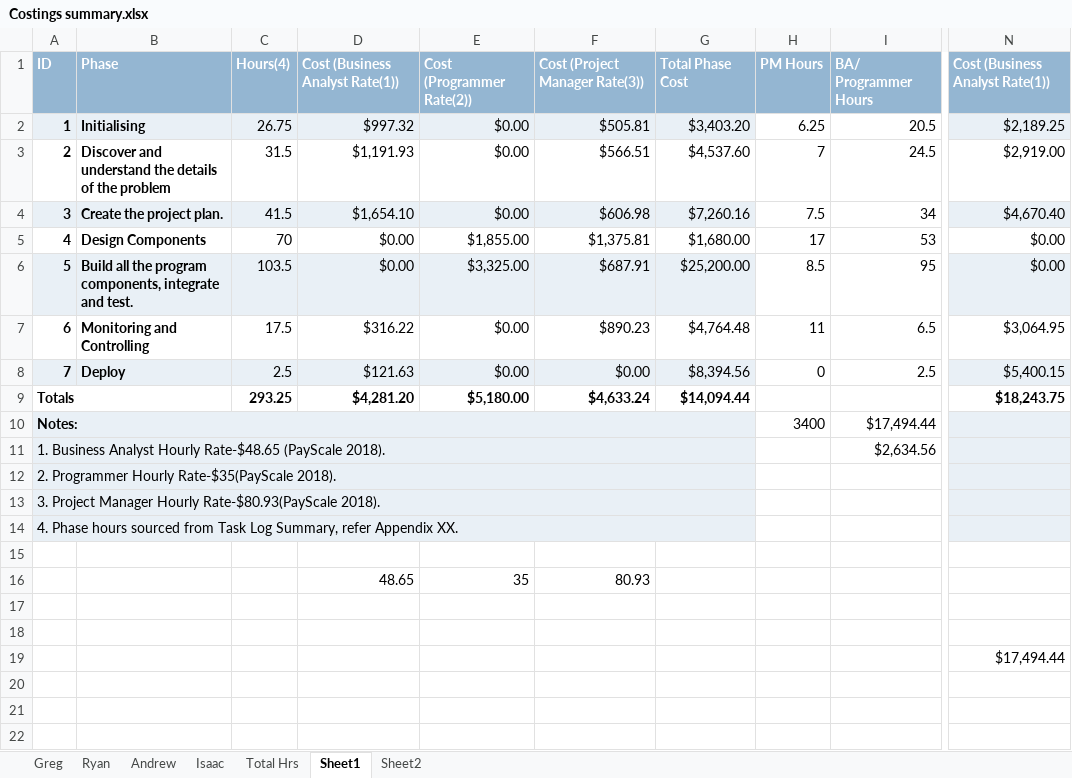
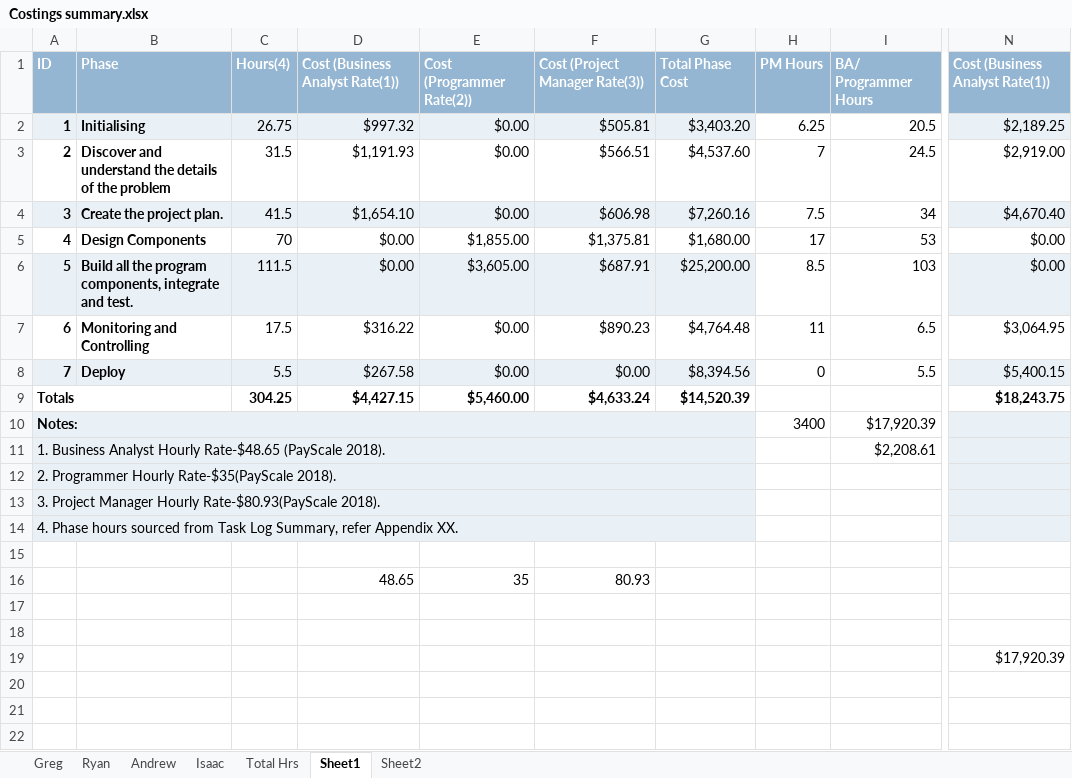
Before and after one commit to Gregory1999/CSC3600, an Excel workbook: Report/Costings summary.xlsx, sheet Sheet1, drawn as a sheet; only a part is shown, gaps mark what is left out; values as stored, in another font and other column widths than the file's, no borders; the diff names each change by its address in the sheet, - before the commit and + after, or states it on an @@ line.

```diff
--- a/Report/Costings summary.xlsx (sheet Sheet1)
+++ b/Report/Costings summary.xlsx (sheet Sheet1)
-C6: 103.5
+C6: 111.5
-E6: $3,325.00
+E6: $3,605.00
-I6: 95
+I6: 103
-C8: 2.5
+C8: 5.5
-D8: $121.63
+D8: $267.58
-I8: 2.5
+I8: 5.5
-C9: 293.25
+C9: 304.25
-D9: $4,281.20
+D9: $4,427.15
-E9: $5,180.00
+E9: $5,460.00
-G9: $14,094.44
+G9: $14,520.39
-I10: $17,494.44
+I10: $17,920.39
-I11: $2,634.56
+I11: $2,208.61
-N19: $17,494.44
+N19: $17,920.39
```
Also changed, not shown: sheet Greg, sheet Total Hrs, charts or pictures, 1 other file.
